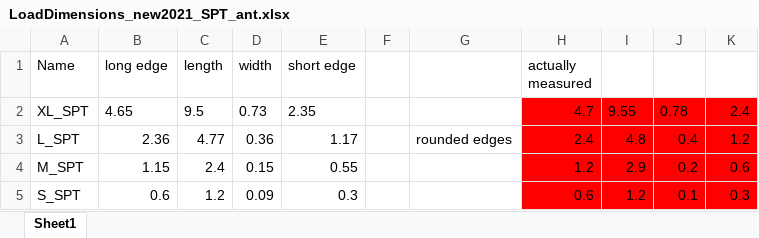
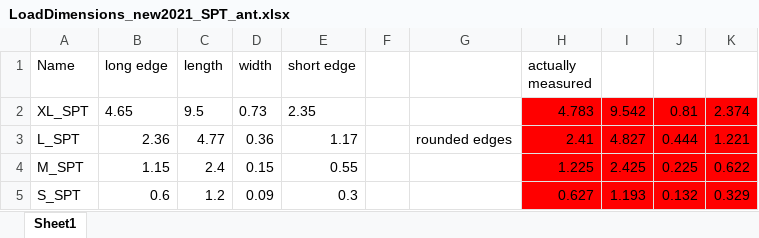
Before and after one commit to TabeaHeckenthaler/AntsShapes, an Excel workbook: Setup/LoadDimensions_new2021_SPT_ant.xlsx, sheet Sheet1, drawn as a sheet; values as stored, in another font and other column widths than the file's, no borders; the diff names each change by its address in the sheet, - before the commit and + after, or states it on an @@ line.

```diff
--- a/Setup/LoadDimensions_new2021_SPT_ant.xlsx (sheet Sheet1)
+++ b/Setup/LoadDimensions_new2021_SPT_ant.xlsx (sheet Sheet1)
-H2 (actually measured): 4.7
+H2 (actually measured): 4.783
-I2: 9.55
+I2: 9.542
-J2: 0.78
+J2: 0.81
-K2: 2.4
+K2: 2.374
-H3 (actually measured): 2.4
+H3 (actually measured): 2.41
-I3: 4.8
+I3: 4.827
-J3: 0.4
+J3: 0.444
-K3: 1.2
+K3: 1.221
-H4 (actually measured): 1.2
+H4 (actually measured): 1.225
-I4: 2.9
+I4: 2.425
-J4: 0.2
+J4: 0.225
-K4: 0.6
+K4: 0.622
-H5 (actually measured): 0.6
+H5 (actually measured): 0.627
-I5: 1.2
+I5: 1.193
-J5: 0.1
+J5: 0.132
-K5: 0.3
+K5: 0.329
```
Also changed, not shown: Setup/MazeDimensions_new2021_SPT_ant.xlsx, 11 other files.
